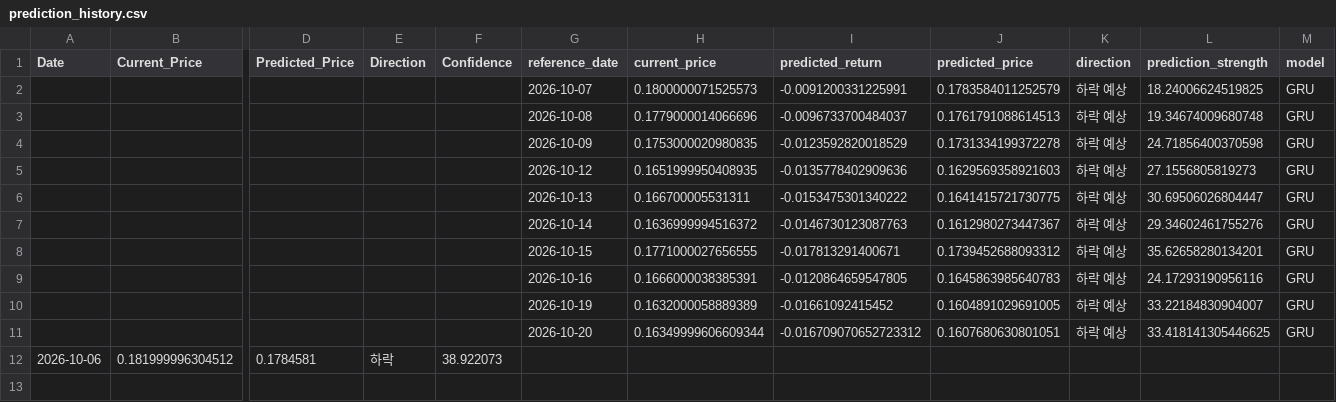
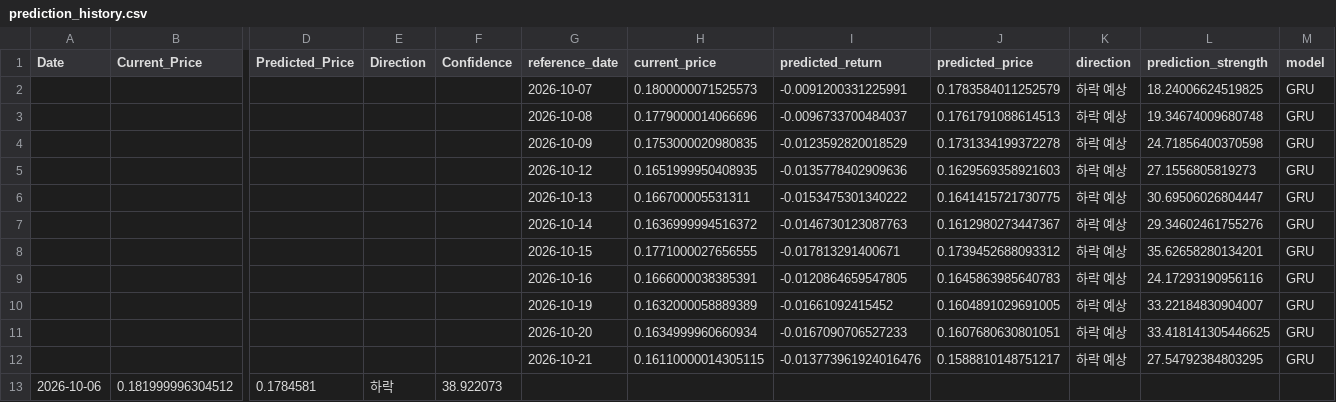
Before and after one commit to worldking0321-jpg/atch-web, a CSV file: data/prediction_history.csv, drawn as a sheet; only a part is shown, gaps mark what is left out; rows hold the shown columns only; the diff names each change by its address in the sheet, - before the commit and + after, or states it on an @@ line.

```diff
--- a/data/prediction_history.csv
+++ b/data/prediction_history.csv
-H11 (current_price): 0.16349999606609344
+H11 (current_price): 0.1634999960660934
-I11 (predicted_return): -0.016709070652723312
+I11 (predicted_return): -0.0167090706527233
+row 12:  |  |  |  |  | 2026-10-21 | 0.16110000014305115 | -0.013773961924016476 | 0.1588810148751217 | 하락 예상 | 27.54792384803295 | GRU
```
Also changed, not shown: data/latest_data.csv, 1 other file.
